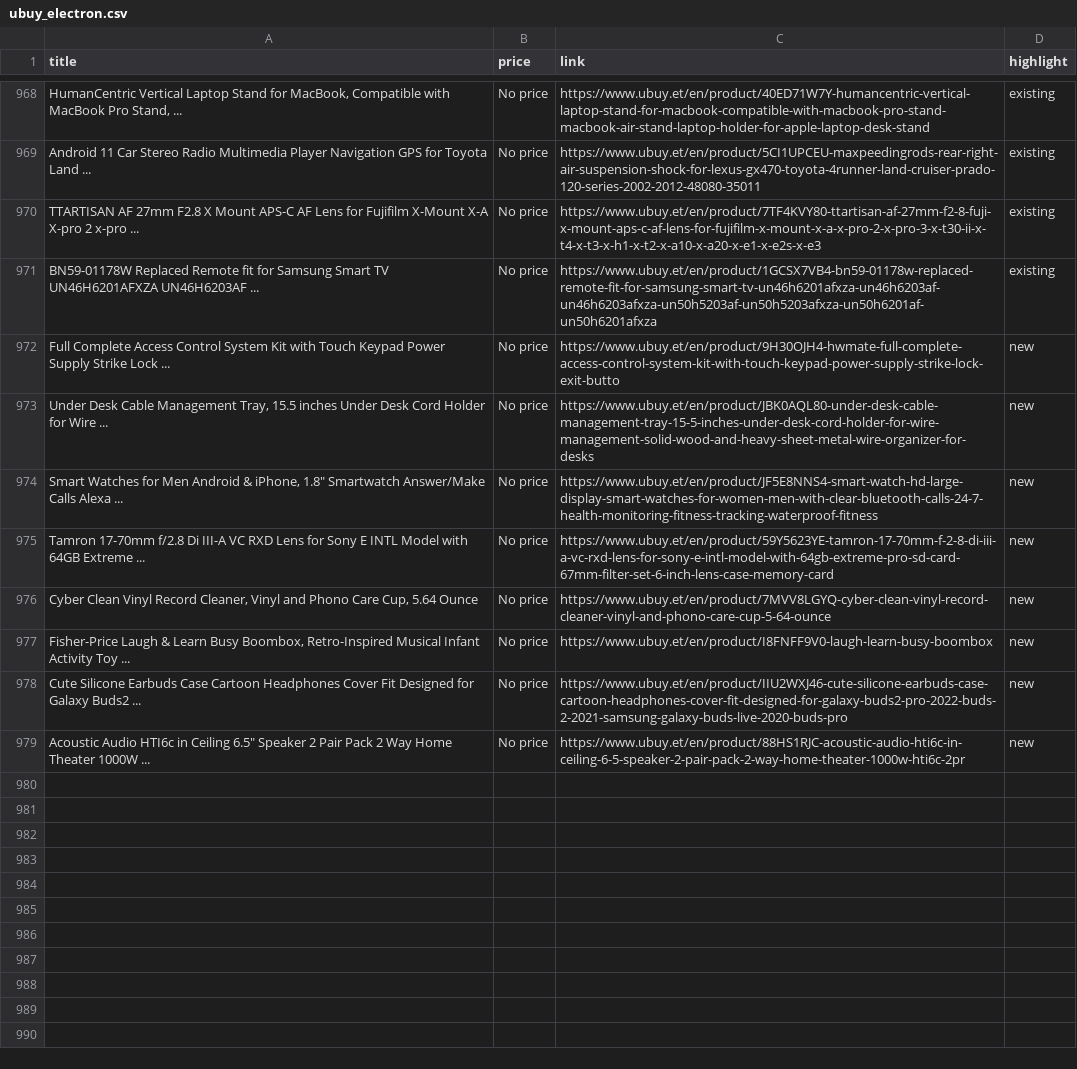
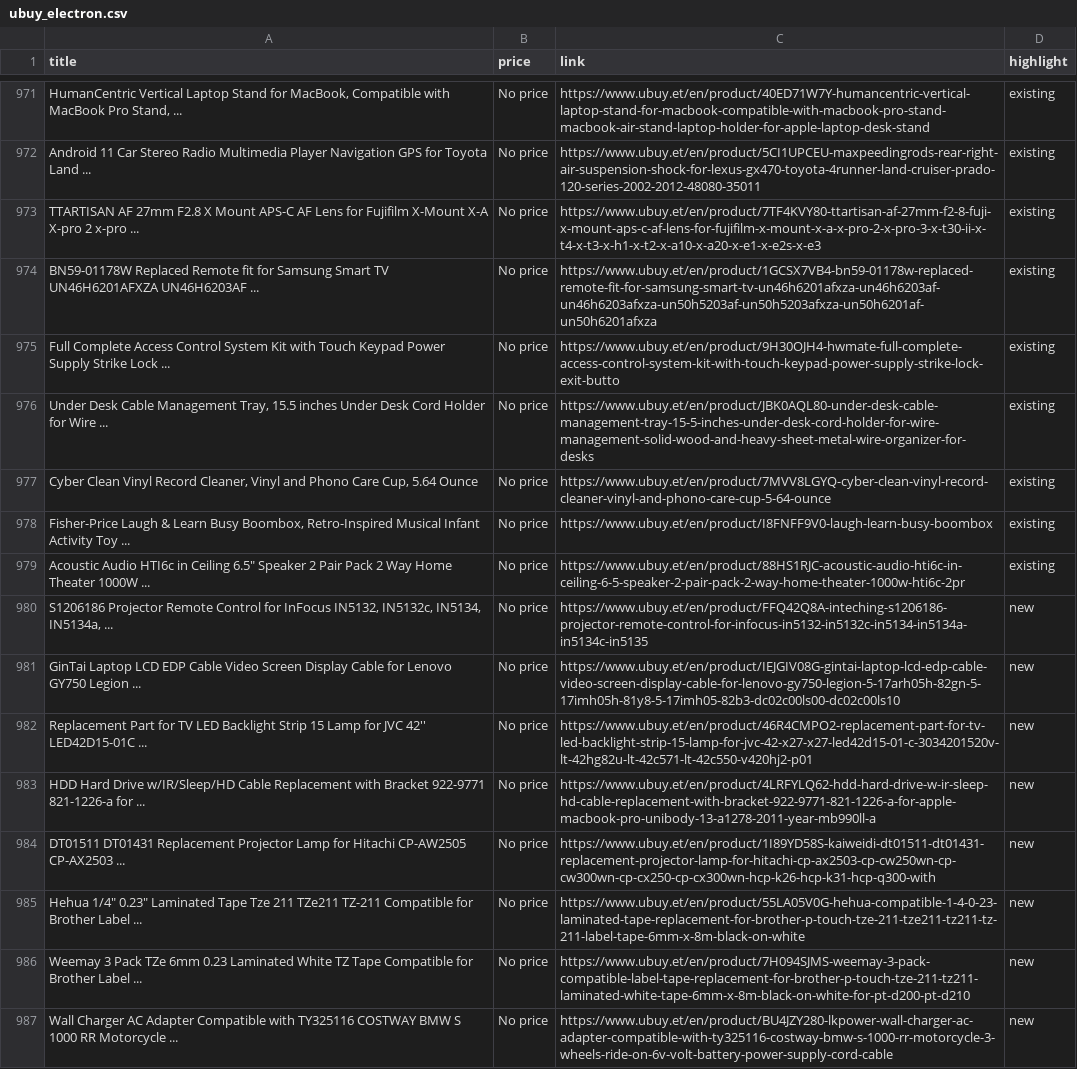
Before and after one commit to rexxgit/web-scraping, a CSV file: web-scraping/ecommerce/ubuy_electron.csv, drawn as a sheet; only a part is shown, gaps mark what is left out; the diff covers the shown part only.

```diff
--- a/web-scraping/ecommerce/ubuy_electron.csv
+++ b/web-scraping/ecommerce/ubuy_electron.csv
@@ -1464,9 +1467,14 @@ TTARTISAN AF 27mm F2.8 X Mount APS-C AF Lens for Fujifilm X-Mount X-A X-pro 2 x-
 BN59-01178W Replaced Remote fit for Samsung Smart TV UN46H6201AFXZA UN46H6203AF ...,No price,https://www.ubuy.et/en/product/1GCSX7VB4-bn59-01178w-replaced-remote-fit-for-samsung-smart-tv-un46h6201afxza-un46h6203af-un46h6203afxza-un50h5203af-un50h5203afxza-un50h6201af-un50h6201afxza,existing
-Full Complete Access Control System Kit with Touch Keypad Power Supply Strike Lock ...,No price,https://www.ubuy.et/en/product/9H30OJH4-hwmate-full-complete-access-control-system-kit-with-touch-keypad-power-supply-strike-lock-exit-butto,new
-"Under Desk Cable Management Tray, 15.5 inches Under Desk Cord Holder for Wire ...",No price,https://www.ubuy.et/en/product/JBK0AQL80-under-desk-cable-management-tray-15-5-inches-under-desk-cord-holder-for-wire-management-solid-wood-and-heavy-sheet-metal-wire-organizer-for-desks,new
-"Smart Watches for Men Android & iPhone, 1.8"" Smartwatch Answer/Make Calls Alexa ...",No price,https://www.ubuy.et/en/product/JF5E8NNS4-smart-watch-hd-large-display-smart-watches-for-women-men-with-clear-bluetooth-calls-24-7-health-monitoring-fitness-tracking-waterproof-fitness,new
-Tamron 17-70mm f/2.8 Di III-A VC RXD Lens for Sony E INTL Model with 64GB Extreme ...,No price,https://www.ubuy.et/en/product/59Y5623YE-tamron-17-70mm-f-2-8-di-iii-a-vc-rxd-lens-for-sony-e-intl-model-with-64gb-extreme-pro-sd-card-67mm-filter-set-6-inch-lens-case-memory-card,new
-"Cyber Clean Vinyl Record Cleaner, Vinyl and Phono Care Cup, 5.64 Ounce",No price,https://www.ubuy.et/en/product/7MVV8LGYQ-cyber-clean-vinyl-record-cleaner-vinyl-and-phono-care-cup-5-64-ounce,new
-"Fisher-Price Laugh & Learn Busy Boombox, Retro-Inspired Musical Infant Activity Toy ...",No price,https://www.ubuy.et/en/product/I8FNFF9V0-laugh-learn-busy-boombox,new
-Cute Silicone Earbuds Case Cartoon Headphones Cover Fit Designed for Galaxy Buds2 ...,No price,https://www.ubuy.et/en/product/IIU2WXJ46-cute-silicone-earbuds-case-cartoon-headphones-cover-fit-designed-for-galaxy-buds2-pro-2022-buds-2-2021-samsung-galaxy-buds-live-2020-buds-pro,new
-"Acoustic Audio HTI6c in Ceiling 6.5"" Speaker 2 Pair Pack 2 Way Home Theater 1000W ...",No price,https://www.ubuy.et/en/product/88HS1RJC-acoustic-audio-hti6c-in-ceiling-6-5-speaker-2-pair-pack-2-way-home-theater-1000w-hti6c-2pr,new
+Full Complete Access Control System Kit with Touch Keypad Power Supply Strike Lock ...,No price,https://www.ubuy.et/en/product/9H30OJH4-hwmate-full-complete-access-control-system-kit-with-touch-keypad-power-supply-strike-lock-exit-butto,existing
+"Under Desk Cable Management Tray, 15.5 inches Under Desk Cord Holder for Wire ...",No price,https://www.ubuy.et/en/product/JBK0AQL80-under-desk-cable-management-tray-15-5-inches-under-desk-cord-holder-for-wire-management-solid-wood-and-heavy-sheet-metal-wire-organizer-for-desks,existing
+"Cyber Clean Vinyl Record Cleaner, Vinyl and Phono Care Cup, 5.64 Ounce",No price,https://www.ubuy.et/en/product/7MVV8LGYQ-cyber-clean-vinyl-record-cleaner-vinyl-and-phono-care-cup-5-64-ounce,existing
+"Fisher-Price Laugh & Learn Busy Boombox, Retro-Inspired Musical Infant Activity Toy ...",No price,https://www.ubuy.et/en/product/I8FNFF9V0-laugh-learn-busy-boombox,existing
+"Acoustic Audio HTI6c in Ceiling 6.5"" Speaker 2 Pair Pack 2 Way Home Theater 1000W ...",No price,https://www.ubuy.et/en/product/88HS1RJC-acoustic-audio-hti6c-in-ceiling-6-5-speaker-2-pair-pack-2-way-home-theater-1000w-hti6c-2pr,existing
+"S1206186 Projector Remote Control for InFocus IN5132, IN5132c, IN5134, IN5134a, ...",No price,https://www.ubuy.et/en/product/FFQ42Q8A-inteching-s1206186-projector-remote-control-for-infocus-in5132-in5132c-in5134-in5134a-in5134c-in5135,new
+GinTai Laptop LCD EDP Cable Video Screen Display Cable for Lenovo GY750 Legion ...,No price,https://www.ubuy.et/en/product/IEJGIV08G-gintai-laptop-lcd-edp-cable-video-screen-display-cable-for-lenovo-gy750-legion-5-17arh05h-82gn-5-17imh05h-81y8-5-17imh05-82b3-dc02c00ls00-dc02c00ls10,new
+Replacement Part for TV LED Backlight Strip 15 Lamp for JVC 42'' LED42D15-01C ...,No price,https://www.ubuy.et/en/product/46R4CMPO2-replacement-part-for-tv-led-backlight-strip-15-lamp-for-jvc-42-x27-x27-led42d15-01-c-3034201520v-lt-42hg82u-lt-42c571-lt-42c550-v420hj2-p01,new
+HDD Hard Drive w/IR/Sleep/HD Cable Replacement with Bracket 922-9771 821-1226-a for ...,No price,https://www.ubuy.et/en/product/4LRFYLQ62-hdd-hard-drive-w-ir-sleep-hd-cable-replacement-with-bracket-922-9771-821-1226-a-for-apple-macbook-pro-unibody-13-a1278-2011-year-mb990ll-a,new
+DT01511 DT01431 Replacement Projector Lamp for Hitachi CP-AW2505 CP-AX2503 ...,No price,https://www.ubuy.et/en/product/1I89YD58S-kaiweidi-dt01511-dt01431-replacement-projector-lamp-for-hitachi-cp-ax2503-cp-cw250wn-cp-cw300wn-cp-cx250-cp-cx300wn-hcp-k26-hcp-k31-hcp-q300-with,new
+"Hehua 1/4"" 0.23"" Laminated Tape Tze 211 TZe211 TZ-211 Compatible for Brother Label ...",No price,https://www.ubuy.et/en/product/55LA05V0G-hehua-compatible-1-4-0-23-laminated-tape-replacement-for-brother-p-touch-tze-211-tze211-tz211-tz-211-label-tape-6mm-x-8m-black-on-white,new
+Weemay 3 Pack TZe 6mm 0.23 Laminated White TZ Tape Compatible for Brother Label ...,No price,https://www.ubuy.et/en/product/7H094SJMS-weemay-3-pack-compatible-label-tape-replacement-for-brother-p-touch-tze-211-tz211-laminated-white-tape-6mm-x-8m-black-on-white-for-pt-d200-pt-d210,new
+Wall Charger AC Adapter Compatible with TY325116 COSTWAY BMW S 1000 RR Motorcycle ...,No price,https://www.ubuy.et/en/product/BU4JZY280-lkpower-wall-charger-ac-adapter-compatible-with-ty325116-costway-bmw-s-1000-rr-motorcycle-3-wheels-ride-on-6v-volt-battery-power-supply-cord-cable,new
```
Also changed, not shown: 3 moved rows elsewhere in this file.
